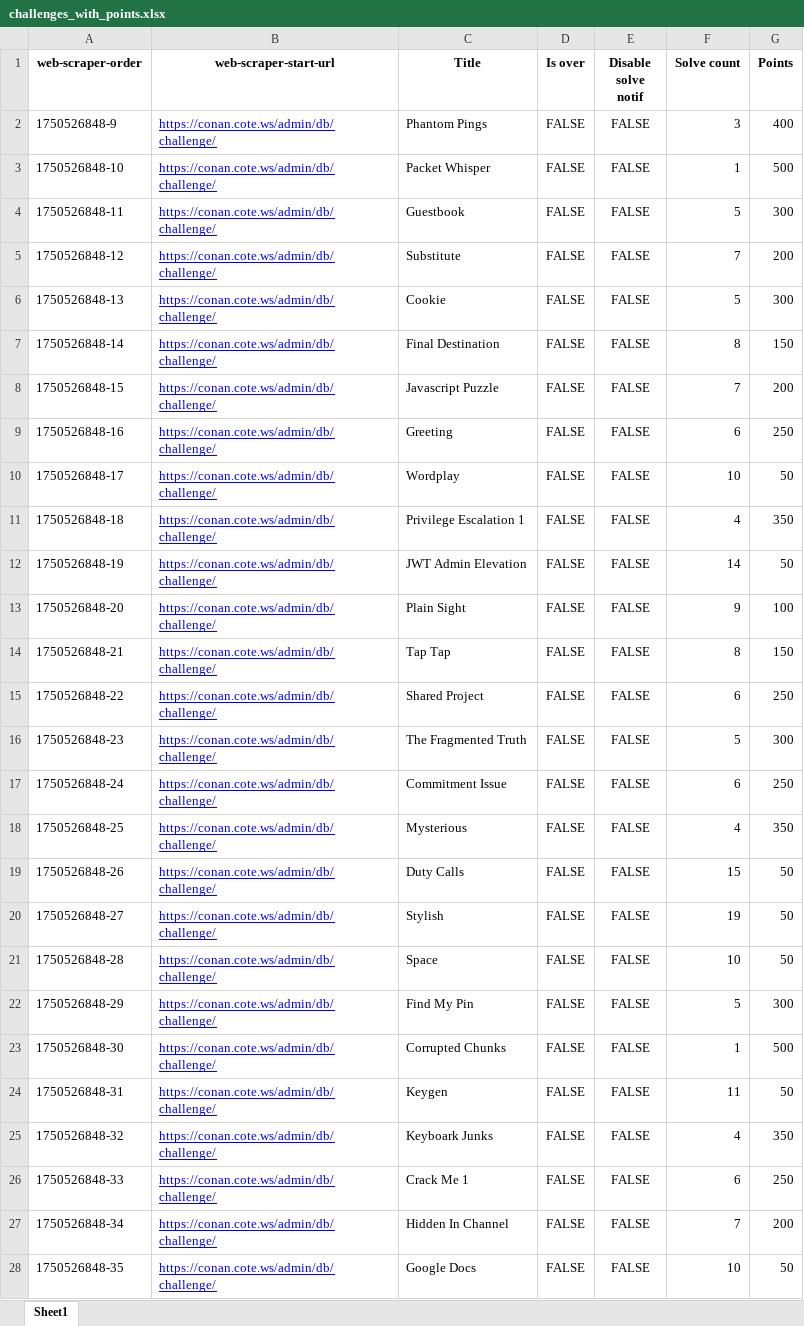
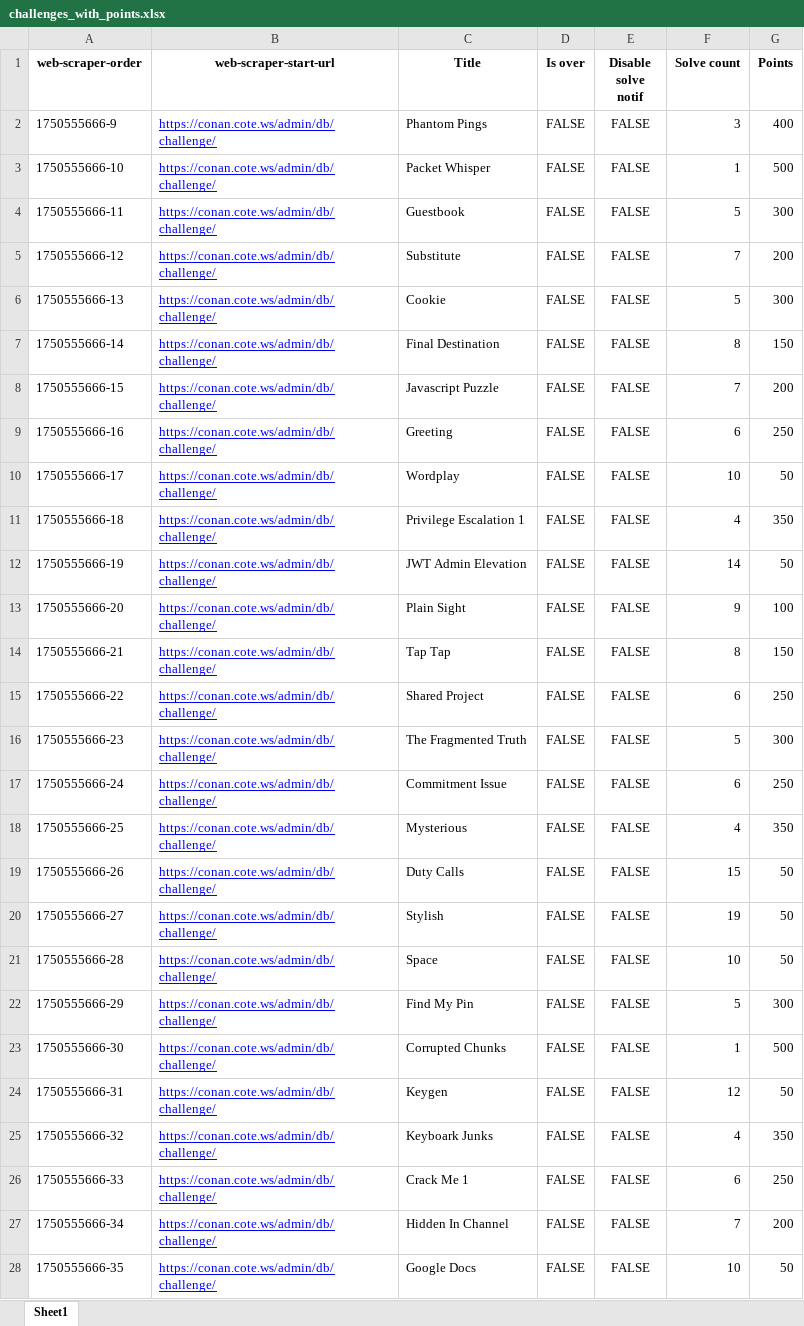
Before and after one commit to ashwin7077/ctf, an Excel workbook: challenges_with_points.xlsx, sheet Sheet1, drawn as a sheet; only a part is shown; values as stored, in another font and other column widths than the file's, no borders; the diff covers the shown part only; the diff names each change by its address in the sheet, - before the commit and + after, or states it on an @@ line.

```diff
--- a/challenges_with_points.xlsx (sheet Sheet1)
+++ b/challenges_with_points.xlsx (sheet Sheet1)
-A2 (web-scraper-order): 1750526848-9
+A2 (web-scraper-order): 1750555666-9
-A3 (web-scraper-order): 1750526848-10
+A3 (web-scraper-order): 1750555666-10
-A4 (web-scraper-order): 1750526848-11
+A4 (web-scraper-order): 1750555666-11
-A5 (web-scraper-order): 1750526848-12
+A5 (web-scraper-order): 1750555666-12
-A6 (web-scraper-order): 1750526848-13
+A6 (web-scraper-order): 1750555666-13
-A7 (web-scraper-order): 1750526848-14
+A7 (web-scraper-order): 1750555666-14
-A8 (web-scraper-order): 1750526848-15
+A8 (web-scraper-order): 1750555666-15
-A9 (web-scraper-order): 1750526848-16
+A9 (web-scraper-order): 1750555666-16
-A10 (web-scraper-order): 1750526848-17
+A10 (web-scraper-order): 1750555666-17
-A11 (web-scraper-order): 1750526848-18
+A11 (web-scraper-order): 1750555666-18
-A12 (web-scraper-order): 1750526848-19
+A12 (web-scraper-order): 1750555666-19
-A13 (web-scraper-order): 1750526848-20
+A13 (web-scraper-order): 1750555666-20
-A14 (web-scraper-order): 1750526848-21
+A14 (web-scraper-order): 1750555666-21
-A15 (web-scraper-order): 1750526848-22
+A15 (web-scraper-order): 1750555666-22
-A16 (web-scraper-order): 1750526848-23
+A16 (web-scraper-order): 1750555666-23
-A17 (web-scraper-order): 1750526848-24
+A17 (web-scraper-order): 1750555666-24
-A18 (web-scraper-order): 1750526848-25
+A18 (web-scraper-order): 1750555666-25
-A19 (web-scraper-order): 1750526848-26
+A19 (web-scraper-order): 1750555666-26
-A20 (web-scraper-order): 1750526848-27
+A20 (web-scraper-order): 1750555666-27
-A21 (web-scraper-order): 1750526848-28
+A21 (web-scraper-order): 1750555666-28
-A22 (web-scraper-order): 1750526848-29
+A22 (web-scraper-order): 1750555666-29
-A23 (web-scraper-order): 1750526848-30
+A23 (web-scraper-order): 1750555666-30
-A24 (web-scraper-order): 1750526848-31
+A24 (web-scraper-order): 1750555666-31
-F24 (Solve count): 11
+F24 (Solve count): 12
-A25 (web-scraper-order): 1750526848-32
+A25 (web-scraper-order): 1750555666-32
-A26 (web-scraper-order): 1750526848-33
+A26 (web-scraper-order): 1750555666-33
-A27 (web-scraper-order): 1750526848-34
+A27 (web-scraper-order): 1750555666-34
-A28 (web-scraper-order): 1750526848-35
+A28 (web-scraper-order): 1750555666-35
```
Also changed, not shown: 22 edited cells elsewhere in this sheet, CTF_updated.xlsx, user_total_points.xlsx, 2 other files.
